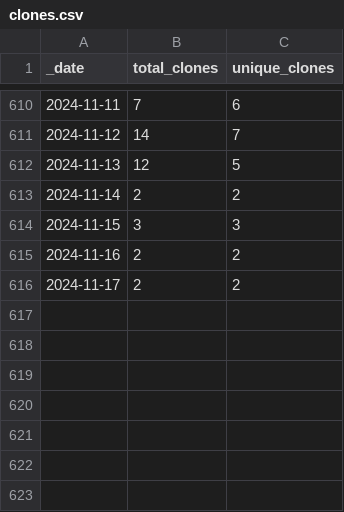
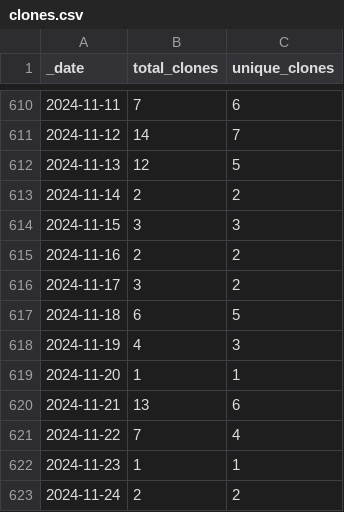
Before and after one commit to debevv/nanoMODBUS, a CSV file: traffic/clones.csv, drawn as a sheet; only a part is shown, gaps mark what is left out.

```diff
--- a/traffic/clones.csv
+++ b/traffic/clones.csv
@@ -615,2 +615,9 @@ _date,total_clones,unique_clones
 2024-11-16,2,2
-2024-11-17,2,2
+2024-11-17,3,2
+2024-11-18,6,5
+2024-11-19,4,3
+2024-11-20,1,1
+2024-11-21,13,6
+2024-11-22,7,4
+2024-11-23,1,1
+2024-11-24,2,2
```
Also changed, not shown: traffic/views.csv, 1 other file.
